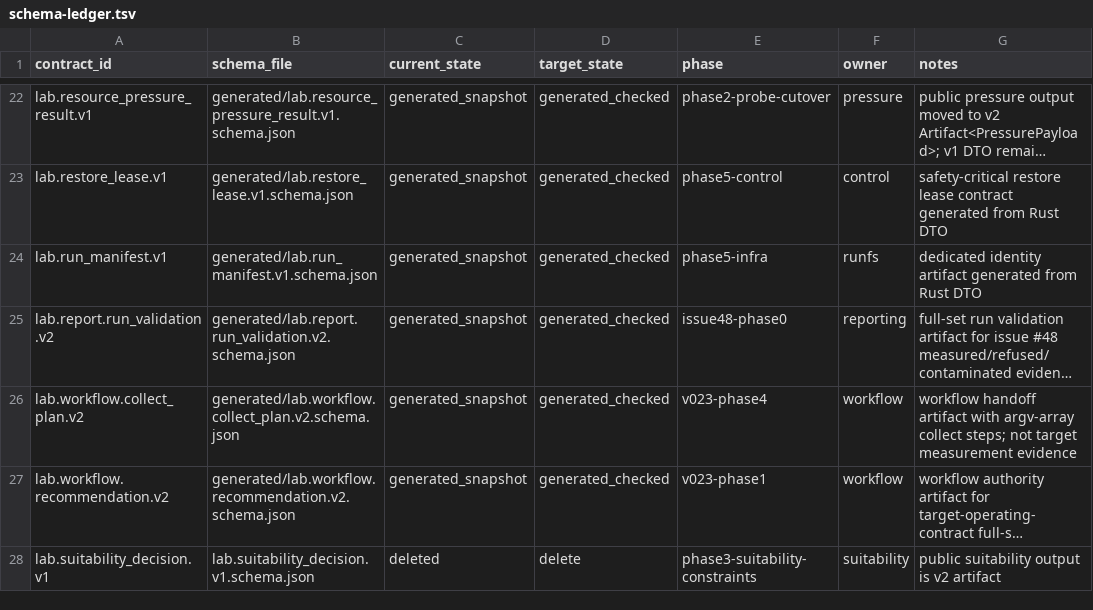
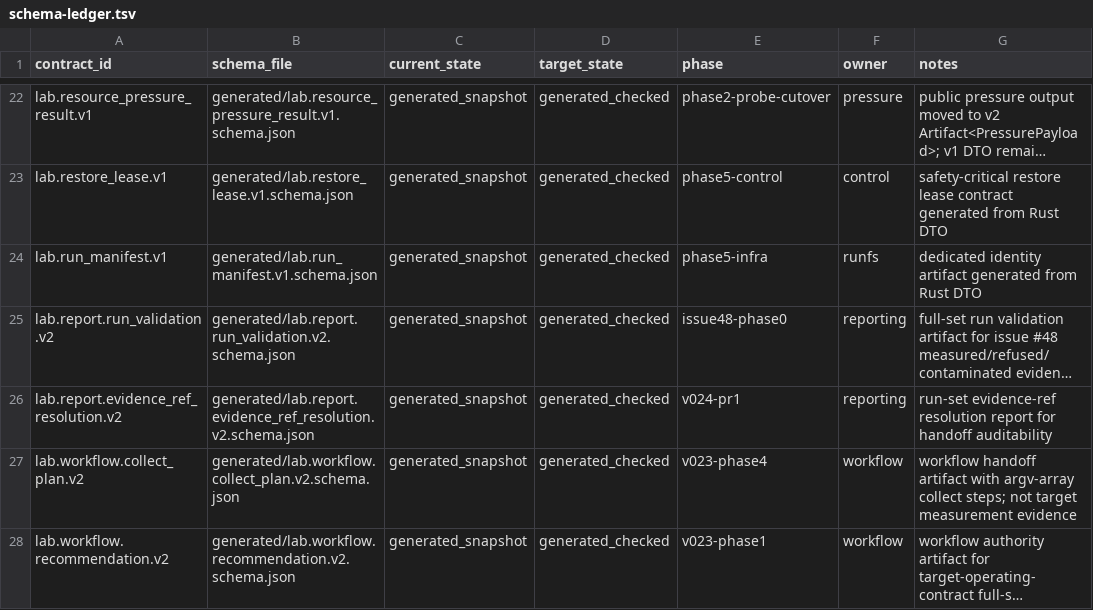
Before and after one commit to shunta-sato/agent-debug-compass-laboratory, a TSV file: schemas/schema-ledger.tsv, drawn as a sheet; only a part is shown, gaps mark what is left out; the shorter side is filled out with more unchanged rows; long unchanged cells end in …; the diff names each change by its address in the sheet, - before the commit and + after, or states it on an @@ line.

```diff
--- a/schemas/schema-ledger.tsv
+++ b/schemas/schema-ledger.tsv
+row 26: lab.report.evidence_ref_resolution.v2 | generated/lab.report.evidence_ref_resolution.v2.schema.json | generated_snapshot | generated_checked | v024-pr1 | reporting | run-set evidence-ref resolution report for handoff auditability
```
Also changed, not shown: 26 other files.
